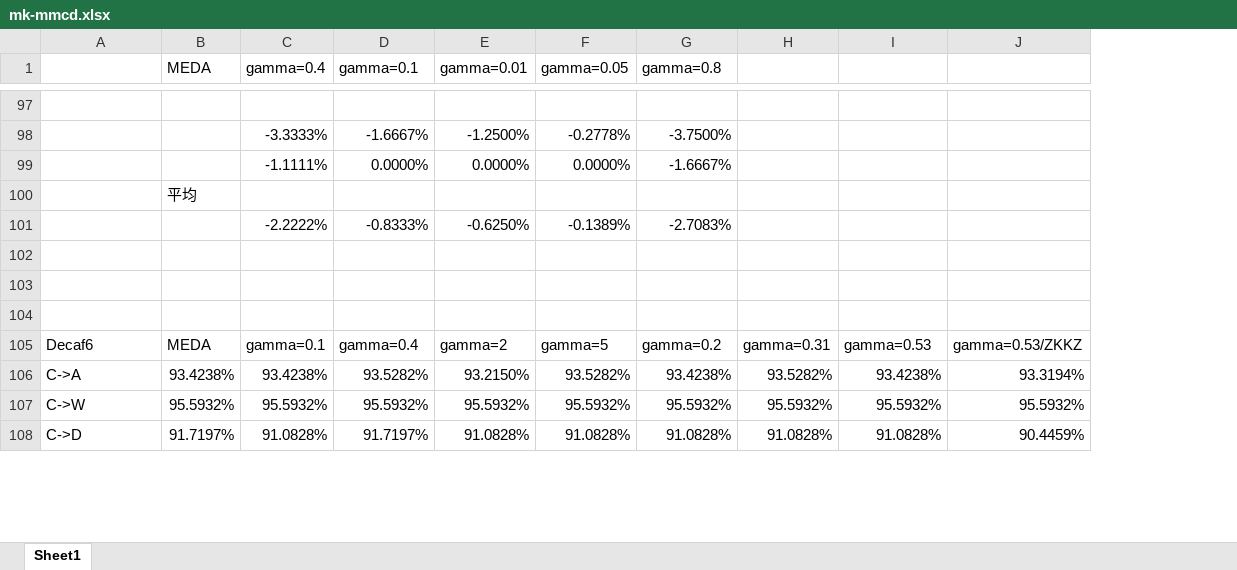
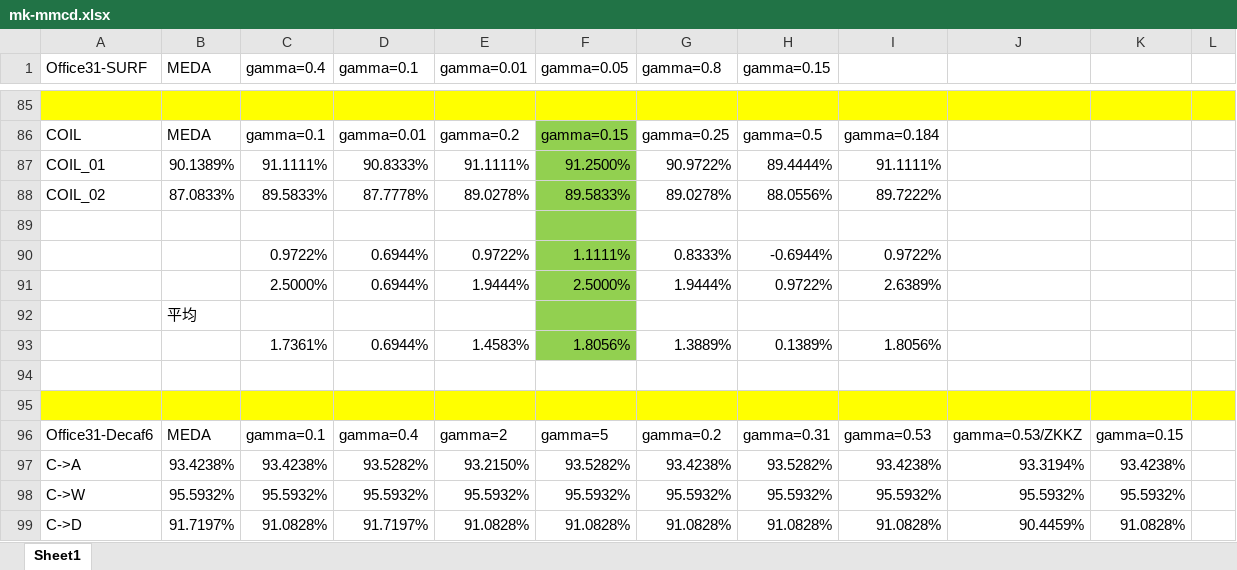
Before and after one commit to ZhangRuiting1111/MK-MMCD-MEDA, an Excel workbook: results/mk-mmcd.xlsx, sheet Sheet1, drawn as a sheet; only a part is shown, gaps mark what is left out; values as stored, in another font and other column widths than the file's, no borders; removed rows and columns are numbered as before the commit, all else as after; the diff covers the shown part only; the diff names each change by its address in the sheet, - before the commit and + after, or states it on an @@ line.

Commit message:
feat: adjust gamma

```diff
--- a/results/mk-mmcd.xlsx (sheet Sheet1)
+++ b/results/mk-mmcd.xlsx (sheet Sheet1)
+column K, rows 96-99: gamma=0.15 | 93.4238% | 95.5932% | 91.0828%
+column L, empty
-A1: (empty)
+A1: Office31-SURF
-H1: (empty)
+H1: gamma=0.15
-A85:J85 fill: none
+A85:J85 fill: #FFFF00
-row 98:  |  | -3.3333% | -1.6667% | -1.2500% | -0.2778% | -3.7500%
+row 86: COIL | MEDA | gamma=0.1 | gamma=0.01 | gamma=0.2 | gamma=0.15 | gamma=0.25 | gamma=0.5 | gamma=0.184
+row 87: COIL_01 | 90.1389% | 91.1111% | 90.8333% | 91.1111% | 91.2500% | 90.9722% | 89.4444% | 91.1111%
+row 88: COIL_02 | 87.0833% | 89.5833% | 87.7778% | 89.0278% | 89.5833% | 89.0278% | 88.0556% | 89.7222%
-row 89:  |  | -1.1111% | 0.0000% | 0.0000% | 0.0000% | -1.6667%
+row 89: (empty)
-F89 fill: none
+F89 fill: #92D050
+row 90:  |  | 0.9722% | 0.6944% | 0.9722% | 1.1111% | 0.8333% | -0.6944% | 0.9722%
+row 91:  |  | 2.5000% | 0.6944% | 1.9444% | 2.5000% | 1.9444% | 0.9722% | 2.6389%
-F92 fill: none
+F92 fill: #92D050
-row 101:  |  | -2.2222% | -0.8333% | -0.6250% | -0.1389% | -2.7083%
+row 93:  |  | 1.7361% | 0.6944% | 1.4583% | 1.8056% | 1.3889% | 0.1389% | 1.8056%
-A95:J95 fill: none
+A95:J95 fill: #FFFF00
-row 104: (empty)
-A96 (Office31-SURF): Decaf6
+A96 (Office31-SURF): Office31-Decaf6
```
Also changed, not shown: 46 added rows, 58 removed rows, 44 edited cells and cell formats elsewhere in this sheet, formulas that keep their value, 9 other files.
